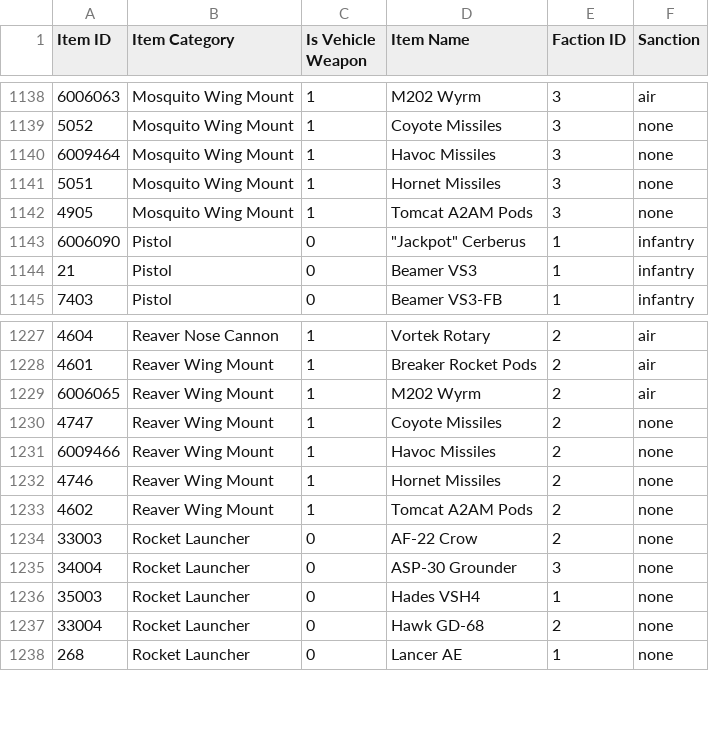
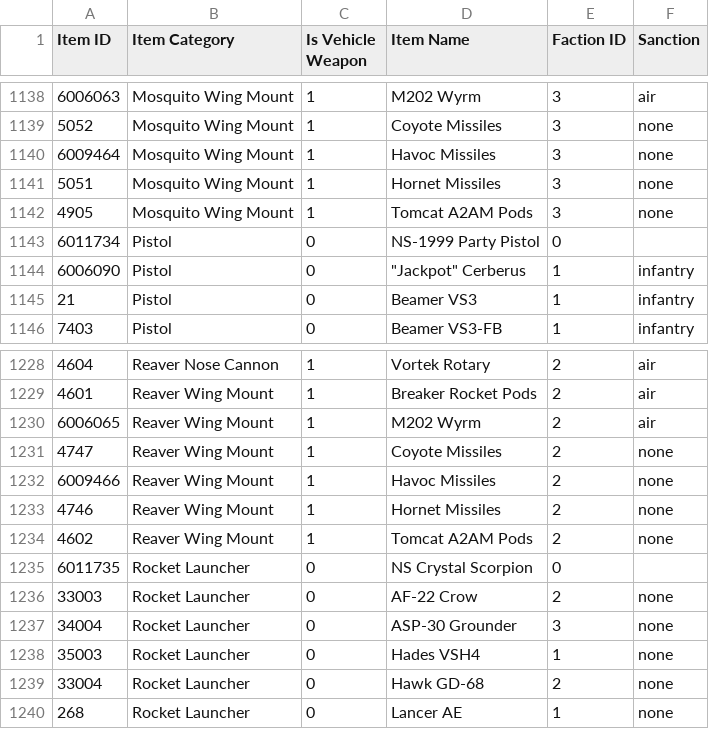
Before and after one commit to cooltrain7/Planetside-2-API-Tracker, a CSV file: Weapons/sanction-list.csv, drawn as a sheet; only a part is shown, gaps mark what is left out; the diff names each change by its address in the sheet, - before the commit and + after, or states it on an @@ line.

Commit message:
Sanctions: Add Party Pistol, Crystal Scorpion
Signed-off-by: Fred Kilbourn <fred@fredk.com>

```diff
--- a/Weapons/sanction-list.csv
+++ b/Weapons/sanction-list.csv
+row 1143: 6011734 | Pistol | 0 | NS-1999 Party Pistol | 0
+row 1235: 6011735 | Rocket Launcher | 0 | NS Crystal Scorpion | 0
```
